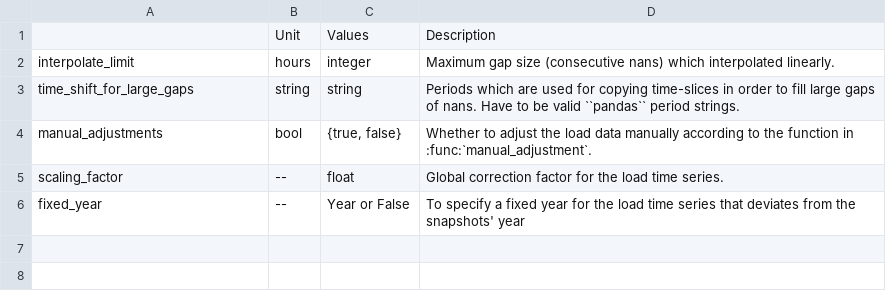
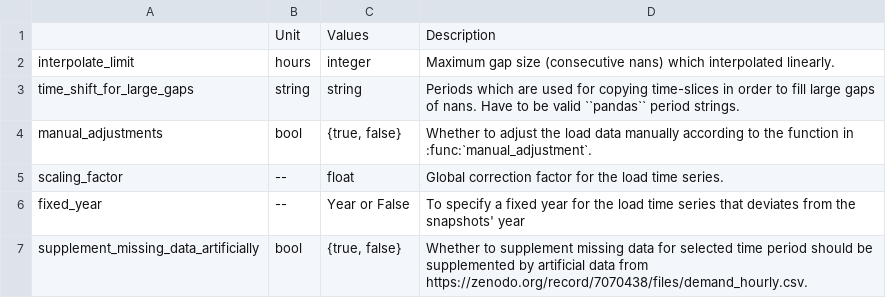
Before and after one commit to AbiAfthab/pypsa-eurelectric, a CSV file: doc/configtables/load.csv, drawn as a sheet; the diff names each change by its address in the sheet, - before the commit and + after, or states it on an @@ line.

```diff
--- a/doc/configtables/load.csv
+++ b/doc/configtables/load.csv
+row 7: supplement_missing_data_artificially | bool | {true, false} | Whether to supplement missing data for selected time period should be supplemented by artificial data from https://zenodo.org/record/7070438/files/demand_hourly.csv.
```
Also changed, not shown: 6 other files.
